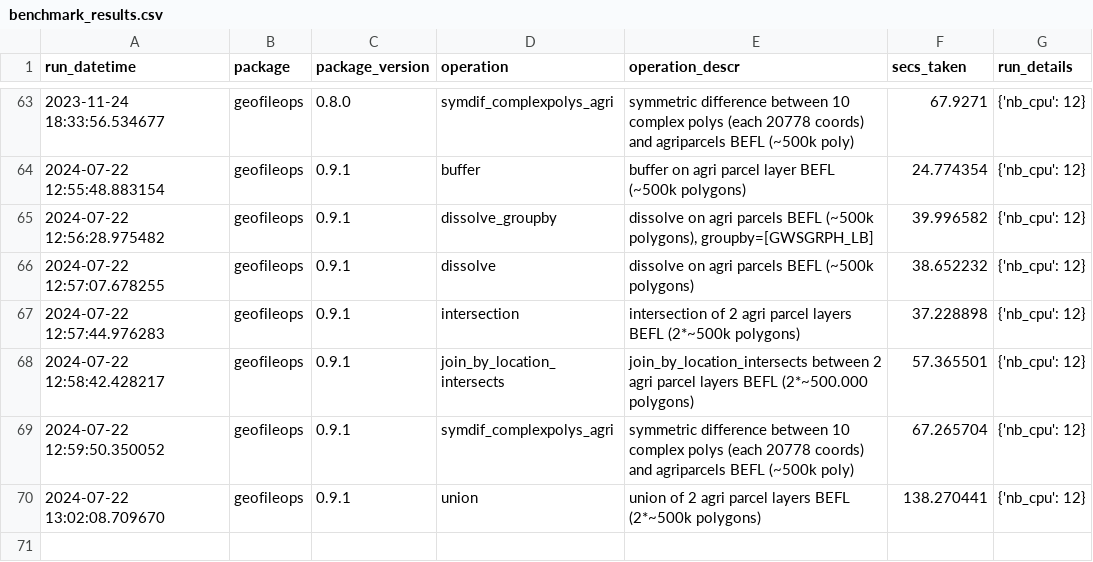
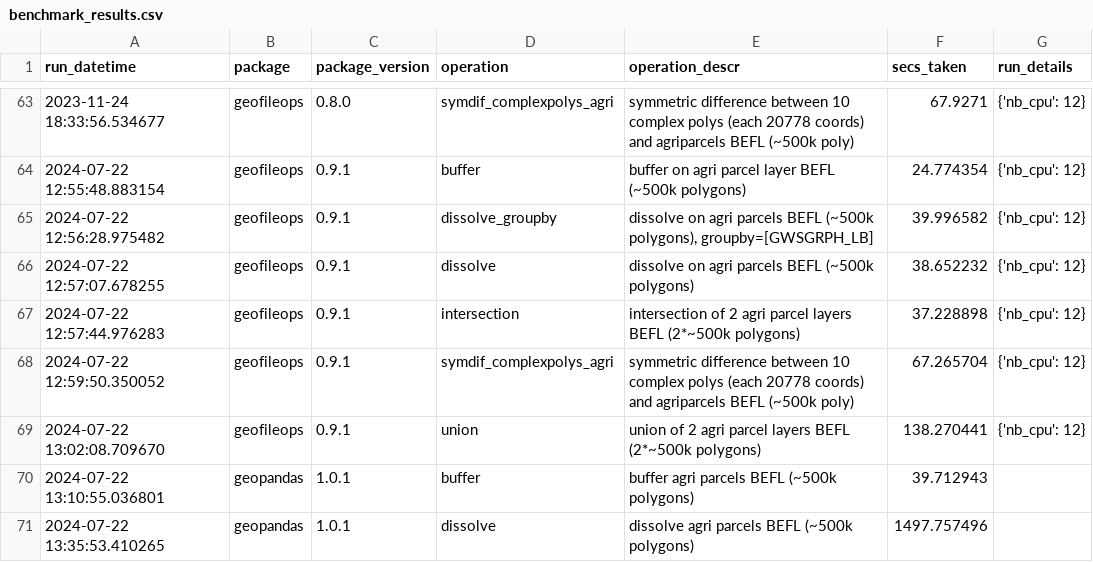
Before and after one commit to geofileops/geobenchmark, a CSV file: results_vector_ops/benchmark_results.csv, drawn as a sheet; only a part is shown, gaps mark what is left out; the diff covers the shown part only.

Commit message:
RUN: Update benchmarks for geofileops 0.9.1 and geopandas 1.0.1 and remove seperate geopandas-pyogrio benchmarks (#40)

```diff
--- a/results_vector_ops/benchmark_results.csv
+++ b/results_vector_ops/benchmark_results.csv
@@ -67,4 +67,5 @@ run_datetime,package,package_version,operation,operation_descr,secs_taken,run_de
 2024-07-22 12:57:44.976283,geofileops,0.9.1,intersection,intersection of 2 agri parcel layers BEFL (2*~500k polygons),37.228898,{'nb_cpu': 12}
-2024-07-22 12:58:42.428217,geofileops,0.9.1,join_by_location_intersects,join_by_location_intersects between 2 agri parcel layers BEFL (2*~500.000 polygons),57.365501,{'nb_cpu': 12}
 2024-07-22 12:59:50.350052,geofileops,0.9.1,symdif_complexpolys_agri,symmetric difference between 10 complex polys (each 20778 coords) and agriparcels BEFL (~500k poly),67.265704,{'nb_cpu': 12}
 2024-07-22 13:02:08.709670,geofileops,0.9.1,union,union of 2 agri parcel layers BEFL (2*~500k polygons),138.270441,{'nb_cpu': 12}
+2024-07-22 13:10:55.036801,geopandas,1.0.1,buffer,buffer agri parcels BEFL (~500k polygons),39.712943,
+2024-07-22 13:35:53.410265,geopandas,1.0.1,dissolve,dissolve agri parcels BEFL (~500k polygons),1497.757496,
```
Also changed, not shown: 4 added rows and 20 edited cells elsewhere in this file, 17 other files.
